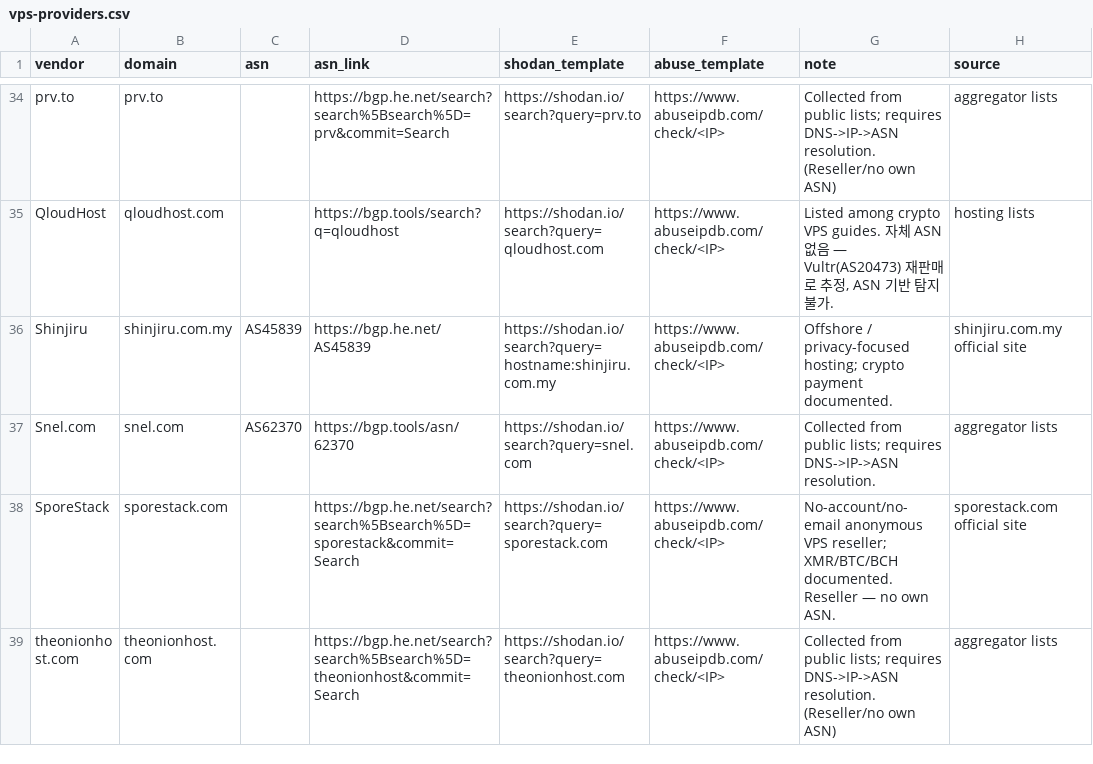
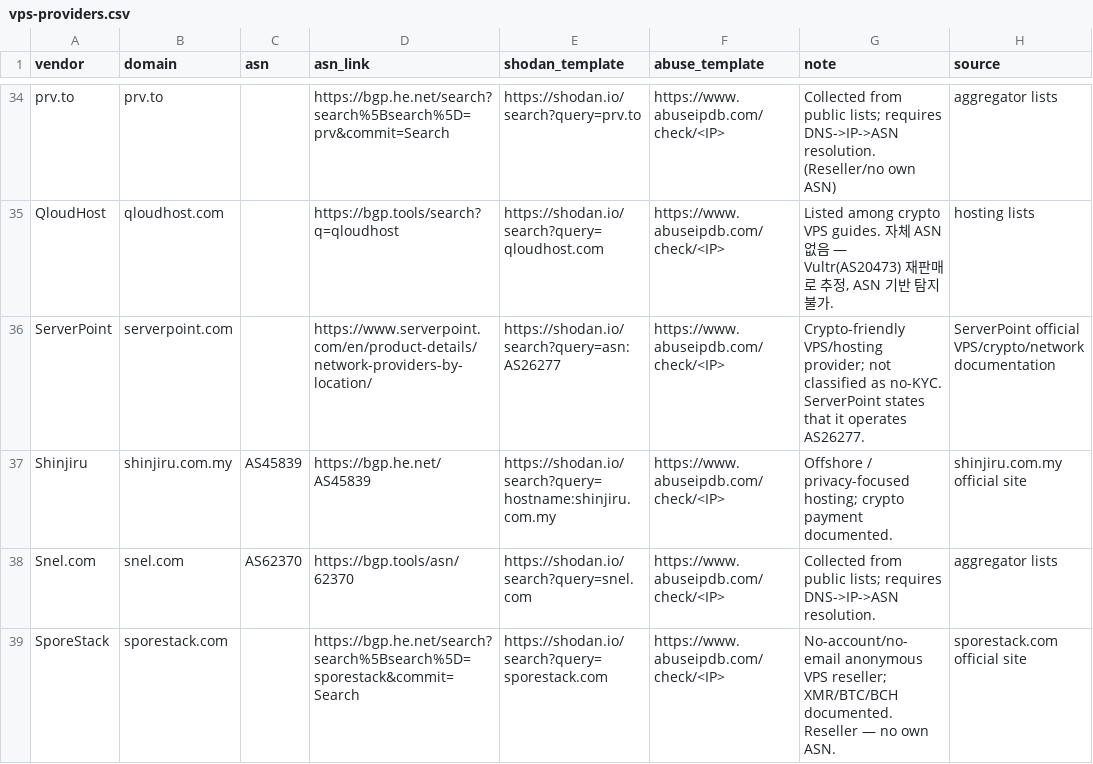
Before and after one commit to windshock/anonymous-vps, a CSV file: data/vps-providers.csv, drawn as a sheet; only a part is shown, gaps mark what is left out; the shorter side is filled out with more unchanged rows.

```diff
--- a/data/vps-providers.csv
+++ b/data/vps-providers.csv
@@ -35,2 +35,3 @@ prv.to,prv.to,,https://bgp.he.net/search?search%5Bsearch%5D=prv&commit=Search,ht
 QloudHost,qloudhost.com,,https://bgp.tools/search?q=qloudhost,https://shodan.io/search?query=qloudhost.com,https://www.abuseipdb.com/check/<IP>,"Listed among crypto VPS guides. 자체 ASN 없음 — Vultr(AS20473) 재판매로 추정, ASN 기반 탐지 불가.",hosting lists
+ServerPoint,serverpoint.com,,https://www.serverpoint.com/en/product-details/network-providers-by-location/,https://shodan.io/search?query=asn:AS26277,https://www.abuseipdb.com/check/<IP>,Crypto-friendly VPS/hosting provider; not classified as no-KYC. ServerPoint states that it operates AS26277.,ServerPoint official VPS/crypto/network documentation
 Shinjiru,shinjiru.com.my,AS45839,https://bgp.he.net/AS45839,https://shodan.io/search?query=hostname:shinjiru.com.my,https://www.abuseipdb.com/check/<IP>,Offshore / privacy-focused hosting; crypto payment documented.,shinjiru.com.my official site
```
